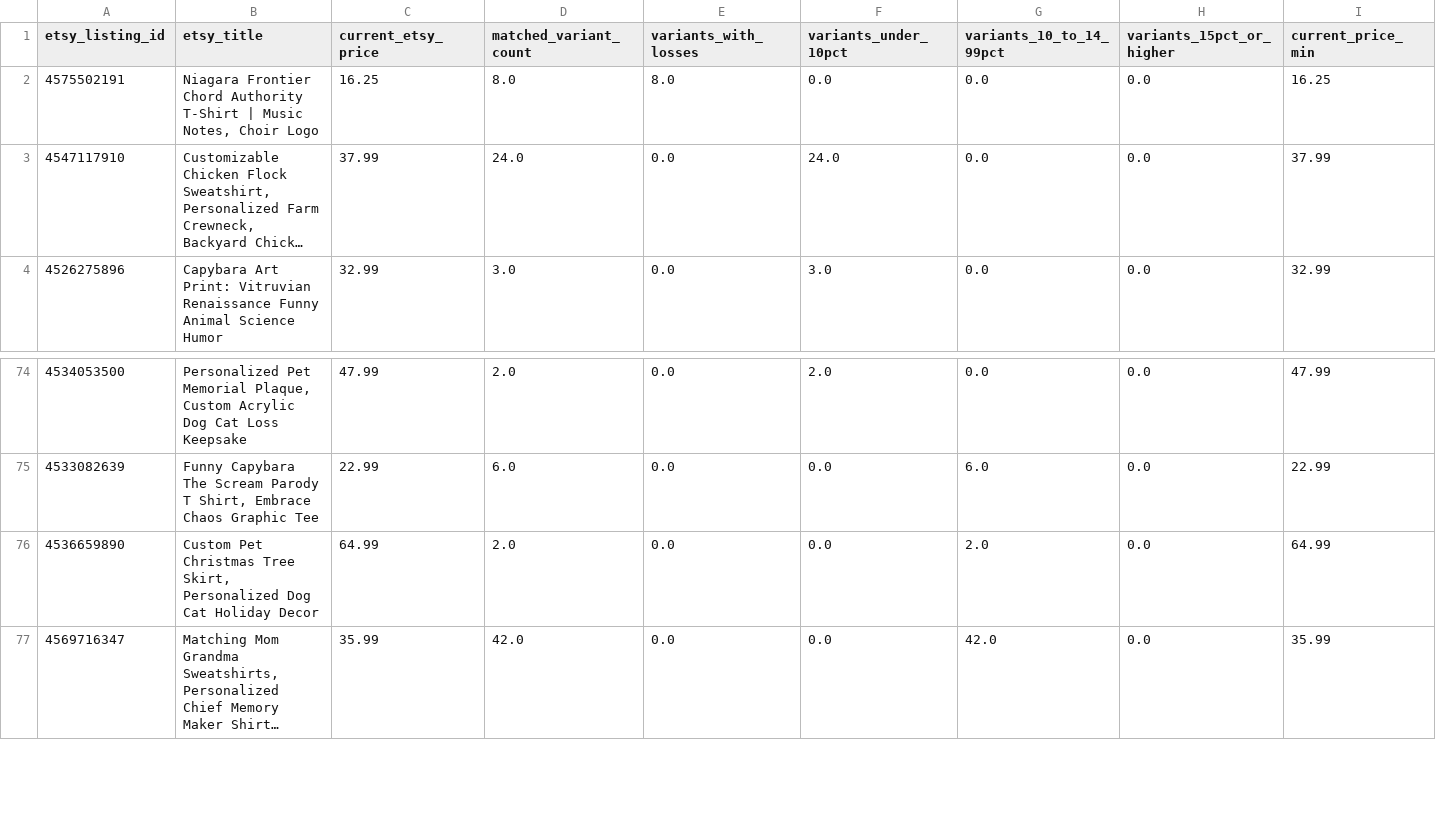
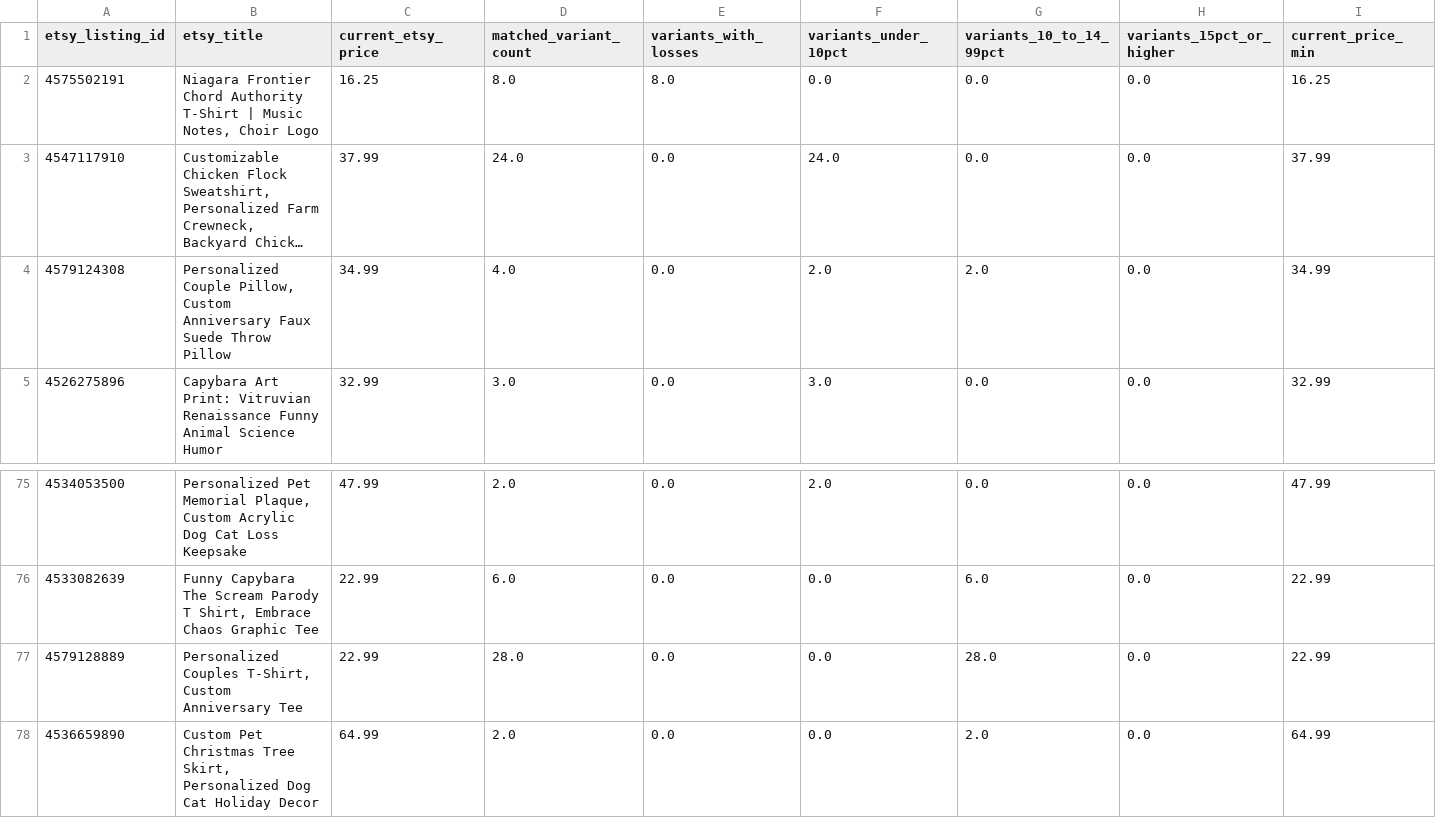
Before and after one commit to Tichu-Guru/Rob-etsy-store, a CSV file: output/listing_profitability.csv, drawn as a sheet; only a part is shown, gaps mark what is left out; the shorter side is filled out with more unchanged rows; long unchanged cells end in …; rows hold the shown columns only; the diff names each change by its address in the sheet, - before the commit and + after, or states it on an @@ line.

```diff
--- a/output/listing_profitability.csv
+++ b/output/listing_profitability.csv
+row 4: 4579124308 | Personalized Couple Pillow, Custom Anniversary Faux Suede Throw Pillow | 34.99 | 4.0 | 0.0 | 2.0 | 2.0 | 0.0 | 34.99
+row 77: 4579128889 | Personalized Couples T-Shirt, Custom Anniversary Tee | 22.99 | 28.0 | 0.0 | 0.0 | 28.0 | 0.0 | 22.99
```
Also changed, not shown: data/etsy_listing_map.csv, output/listing_summary.csv, 5 other files.
